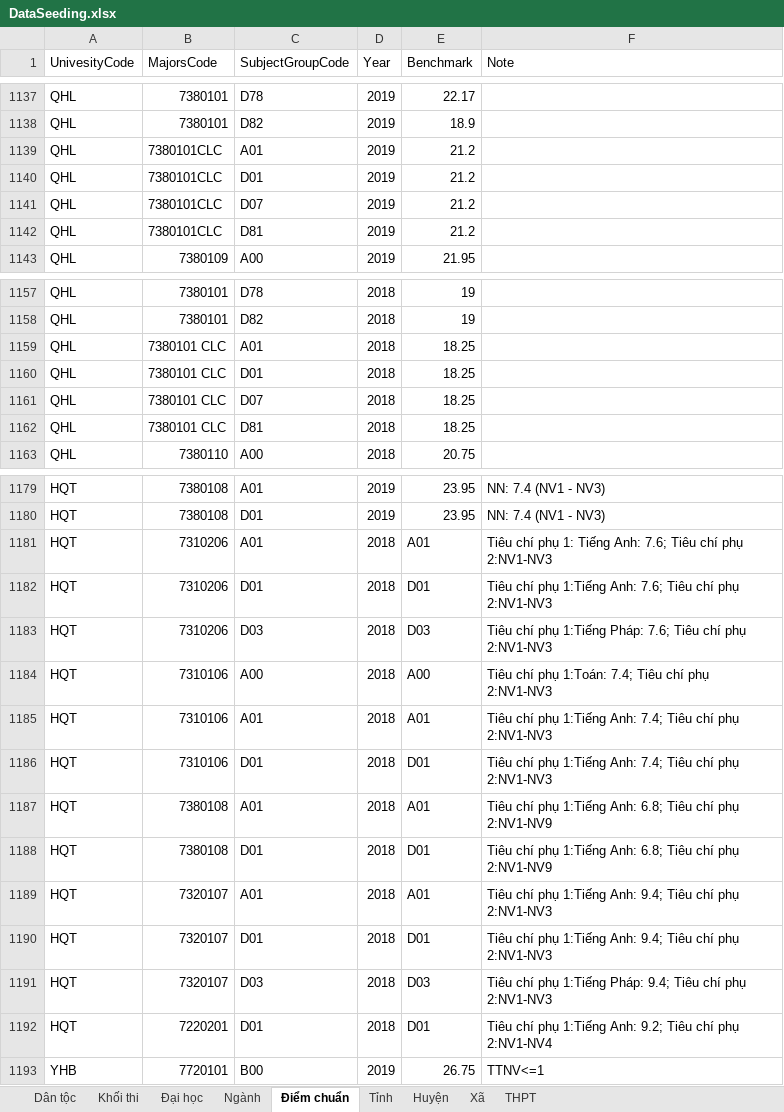
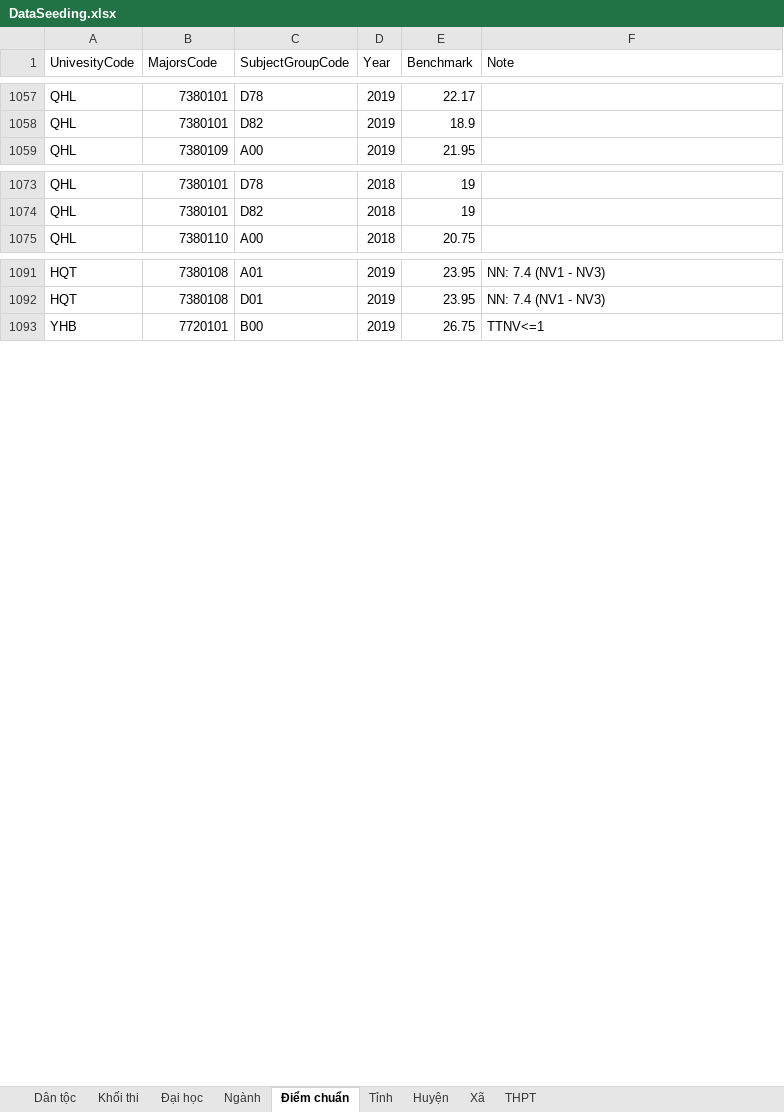
Before and after one commit to hungvimanh/12Final, an Excel workbook: TwelveFinal/DataSeeding/DataSeeding.xlsx, sheet Điểm chuẩn, drawn as a sheet; only a part is shown, gaps mark what is left out; values as stored, in another font and other column widths than the file's, no cell formats; the diff covers the shown part only; the diff names each change by its address in the sheet, - before the commit and + after, or states it on an @@ line.

```diff
--- a/TwelveFinal/DataSeeding/DataSeeding.xlsx (sheet Điểm chuẩn)
+++ b/TwelveFinal/DataSeeding/DataSeeding.xlsx (sheet Điểm chuẩn)
-row 1139: QHL | 7380101CLC | A01 | 2019 | 21.2
-row 1140: QHL | 7380101CLC | D01 | 2019 | 21.2
-row 1141: QHL | 7380101CLC | D07 | 2019 | 21.2
-row 1142: QHL | 7380101CLC | D81 | 2019 | 21.2
-row 1159: QHL | 7380101 CLC | A01 | 2018 | 18.25
-row 1160: QHL | 7380101 CLC | D01 | 2018 | 18.25
-row 1161: QHL | 7380101 CLC | D07 | 2018 | 18.25
-row 1162: QHL | 7380101 CLC | D81 | 2018 | 18.25
-row 1181: HQT | 7310206 | A01 | 2018 | A01 | Tiêu chí phụ 1: Tiếng Anh: 7.6; Tiêu chí phụ 2:NV1-NV3
-row 1182: HQT | 7310206 | D01 | 2018 | D01 | Tiêu chí phụ 1:Tiếng Anh: 7.6; Tiêu chí phụ 2:NV1-NV3
-row 1183: HQT | 7310206 | D03 | 2018 | D03 | Tiêu chí phụ 1:Tiếng Pháp: 7.6; Tiêu chí phụ 2:NV1-NV3
-row 1184: HQT | 7310106 | A00 | 2018 | A00 | Tiêu chí phụ 1:Toán: 7.4; Tiêu chí phụ 2:NV1-NV3
-row 1185: HQT | 7310106 | A01 | 2018 | A01 | Tiêu chí phụ 1:Tiếng Anh: 7.4; Tiêu chí phụ 2:NV1-NV3
-row 1186: HQT | 7310106 | D01 | 2018 | D01 | Tiêu chí phụ 1:Tiếng Anh: 7.4; Tiêu chí phụ 2:NV1-NV3
-row 1187: HQT | 7380108 | A01 | 2018 | A01 | Tiêu chí phụ 1:Tiếng Anh: 6.8; Tiêu chí phụ 2:NV1-NV9
-row 1188: HQT | 7380108 | D01 | 2018 | D01 | Tiêu chí phụ 1:Tiếng Anh: 6.8; Tiêu chí phụ 2:NV1-NV9
-row 1189: HQT | 7320107 | A01 | 2018 | A01 | Tiêu chí phụ 1:Tiếng Anh: 9.4; Tiêu chí phụ 2:NV1-NV3
-row 1190: HQT | 7320107 | D01 | 2018 | D01 | Tiêu chí phụ 1:Tiếng Anh: 9.4; Tiêu chí phụ 2:NV1-NV3
-row 1191: HQT | 7320107 | D03 | 2018 | D03 | Tiêu chí phụ 1:Tiếng Pháp: 9.4; Tiêu chí phụ 2:NV1-NV3
-row 1192: HQT | 7220201 | D01 | 2018 | D01 | Tiêu chí phụ 1:Tiếng Anh: 9.2; Tiêu chí phụ 2:NV1-NV4
```
Also changed, not shown: 80 removed rows and 2 edited cells elsewhere in this sheet, sheet Ngành, sheet Khối thi, cell formats, 2 other files.
